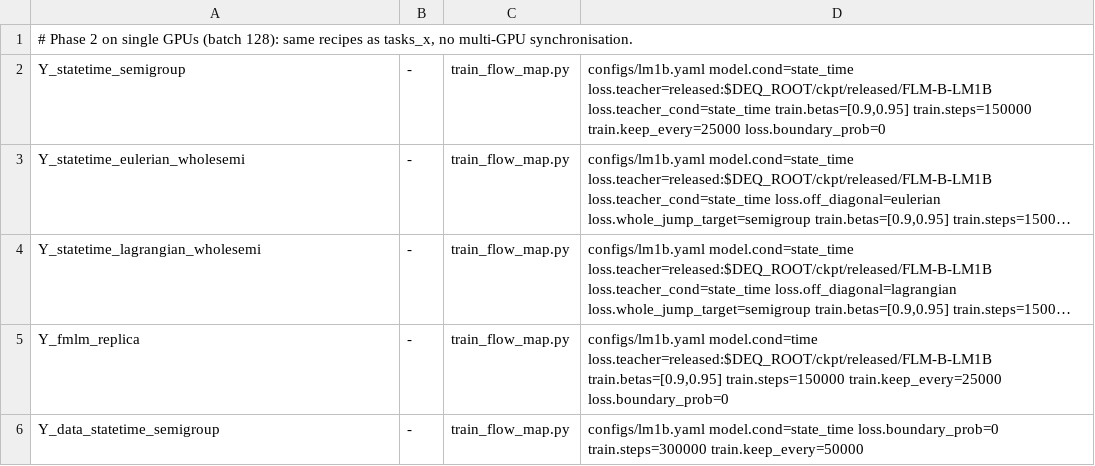
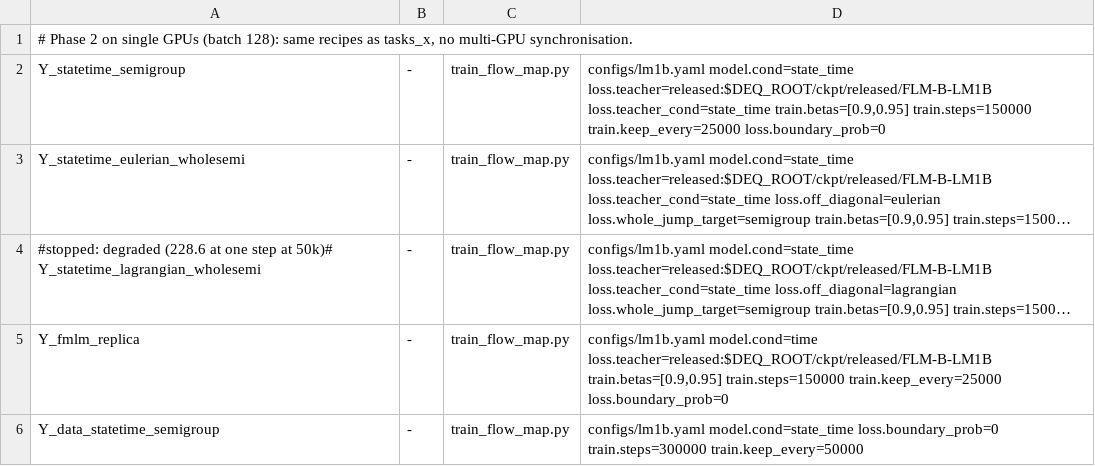
Before and after one commit to martindrieux/discrete-eqfm, a TSV file: jobs/tasks_y.tsv, drawn as a sheet; long unchanged cells end in …; the diff names each change by its address in the sheet, - before the commit and + after, or states it on an @@ line.

```diff
--- a/jobs/tasks_y.tsv
+++ b/jobs/tasks_y.tsv
-A4: Y_statetime_lagrangian_wholesemi
+A4: #stopped: degraded (228.6 at one step at 50k)# Y_statetime_lagrangian_wholesemi
```
Also changed, not shown: jobs/names.tsv, 9 other files.
